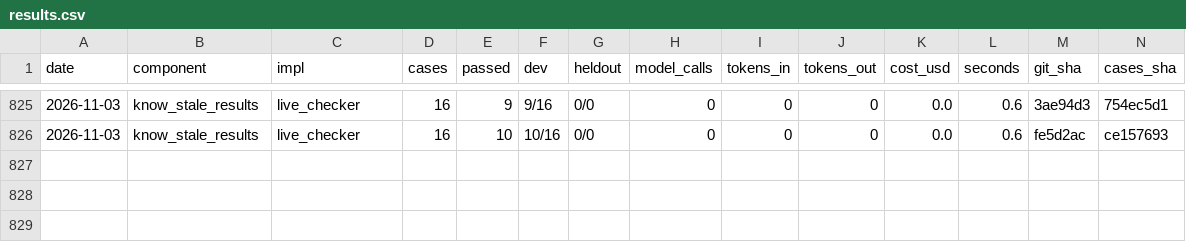
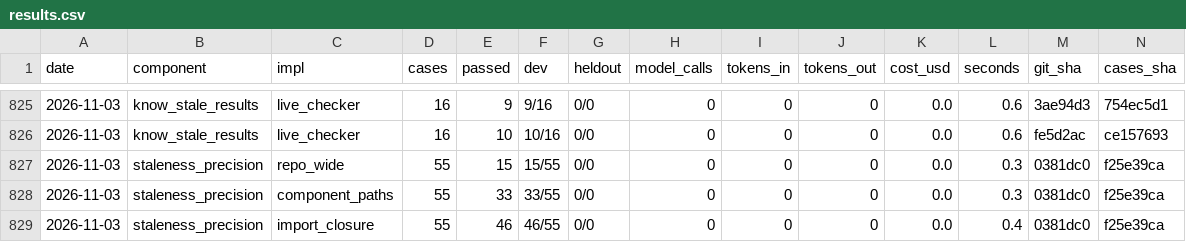
Before and after one commit to JoshuaMathias/evolvable-structure, a CSV file: implementations/python/evaluation/components/results.csv, drawn as a sheet; only a part is shown, gaps mark what is left out; rows hold the shown columns only; the diff names each change by its address in the sheet, - before the commit and + after, or states it on an @@ line.

```diff
--- a/implementations/python/evaluation/components/results.csv
+++ b/implementations/python/evaluation/components/results.csv
+row 827: 2026-11-03 | staleness_precision | repo_wide | 55 | 15 | 15/55 | 0/0 | 0 | 0 | 0 | 0.0 | 0.3 | 0381dc0 | f25e39ca
+row 828: 2026-11-03 | staleness_precision | component_paths | 55 | 33 | 33/55 | 0/0 | 0 | 0 | 0 | 0.0 | 0.3 | 0381dc0 | f25e39ca
+row 829: 2026-11-03 | staleness_precision | import_closure | 55 | 46 | 46/55 | 0/0 | 0 | 0 | 0 | 0.0 | 0.4 | 0381dc0 | f25e39ca
```
